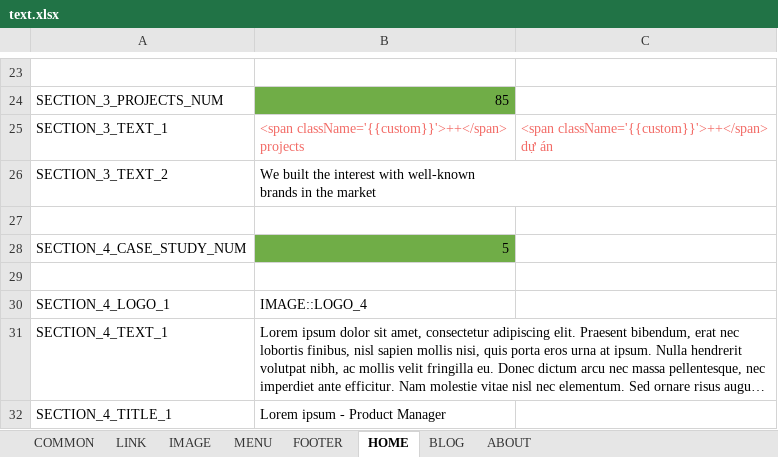
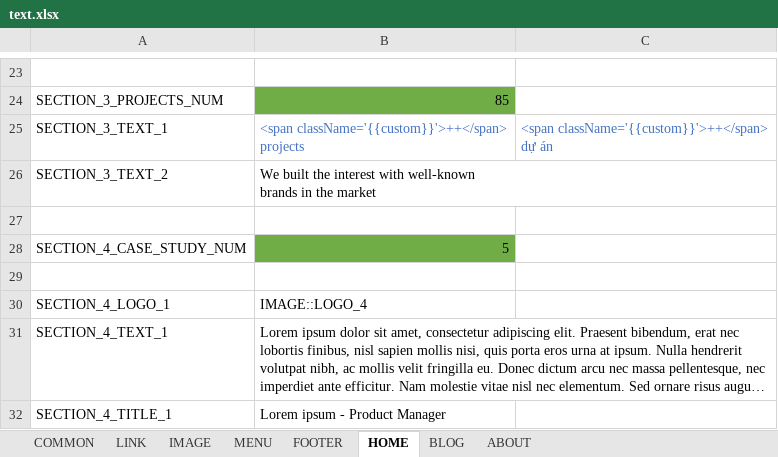
Before and after one commit to lcd11001/neko_website, an Excel workbook: data/text.xlsx, sheet HOME, drawn as a sheet; only a part is shown, gaps mark what is left out; long unchanged cells end in …; values as stored, in another font and other column widths than the file's, no borders; the diff names each change by its address in the sheet, - before the commit and + after, or states it on an @@ line.

```diff
--- a/data/text.xlsx (sheet HOME)
+++ b/data/text.xlsx (sheet HOME)
-B25:C25 text colour: #F26A65
+B25:C25 text colour: #4472C4
```
Also changed, not shown: sheet IMAGE, 9 other files.
